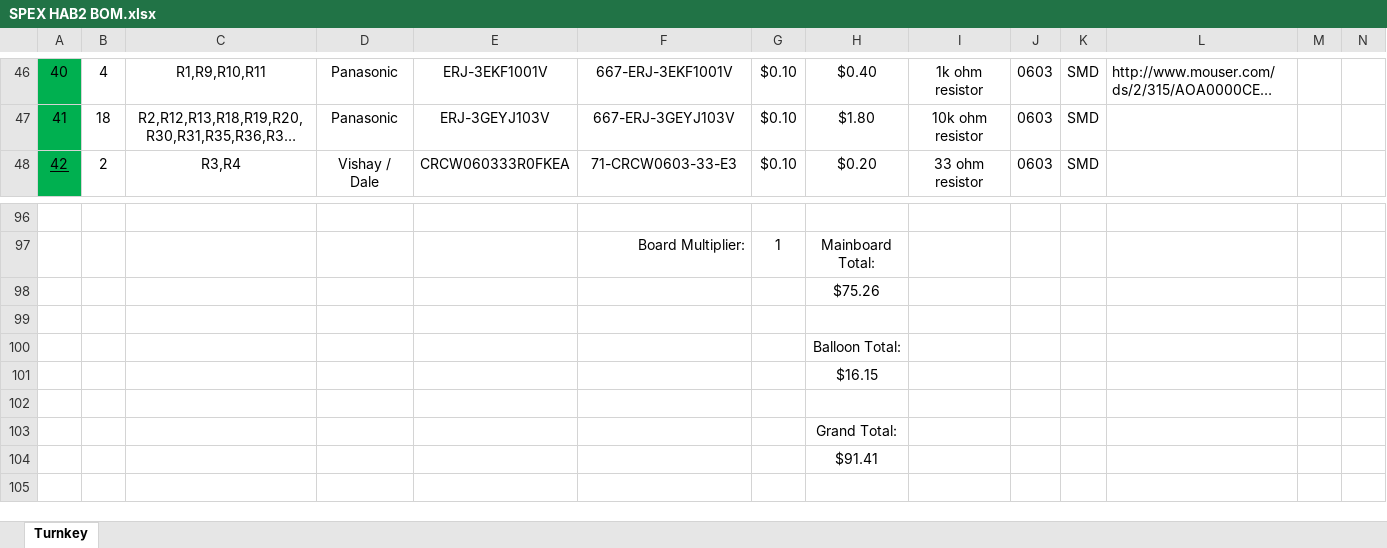
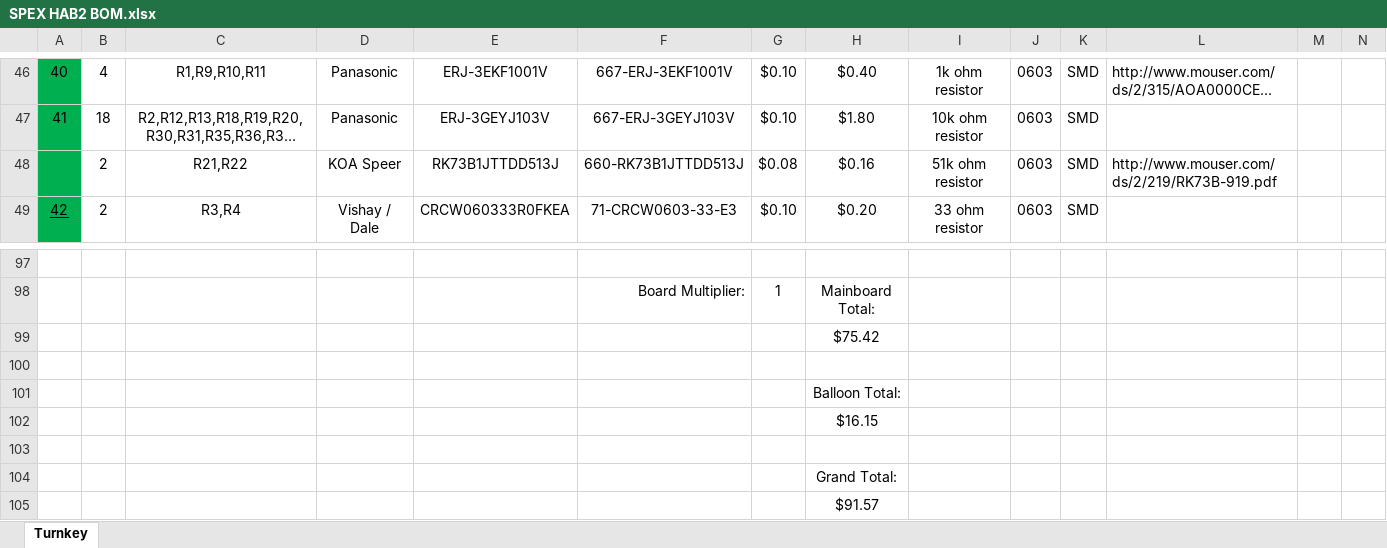
Before and after one commit to rit-spex/SPEX_HAB_Mainboard_Hardware, an Excel workbook: SPEX HAB2 BOM.xlsx, sheet Turnkey, drawn as a sheet; only a part is shown, gaps mark what is left out; long unchanged cells end in …; values as stored, in another font and other column widths than the file's, no borders; charts and pictures not drawn; addresses are those after the commit; rows hold the shown columns only; the diff names each change by its address in the sheet, - before the commit and + after, or states it on an @@ line.

```diff
--- a/SPEX HAB2 BOM.xlsx (sheet Turnkey)
+++ b/SPEX HAB2 BOM.xlsx (sheet Turnkey)
+row 48:  | 2 | R21,R22 | KOA Speer | RK73B1JTTDD513J | 660-RK73B1JTTDD513J | $0.08 | $0.16 | 51k ohm resistor | 0603 | SMD | http://www.mouser.com/ds/2/219/RK73B-919.pdf
-H99: $75.26
+H99: $75.42
-H105: $91.41
+H105: $91.57
```
Also changed, not shown: formulas that keep their value, 6 other files.
